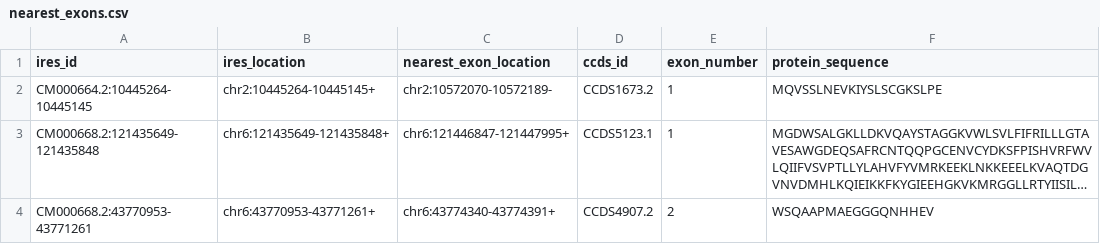
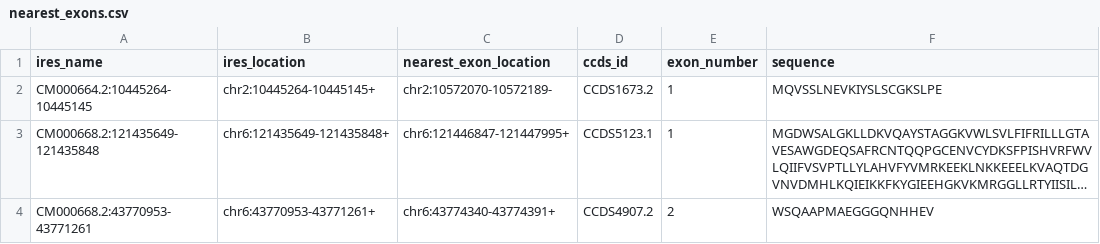
Before and after one commit to NadiaPrasetyo/IRES_scan, a CSV file: data/human_IRES/nearest_exons.csv, drawn as a sheet; only a part is shown; long unchanged cells end in ….

Commit message:
changing mmseqs search to use protein level search

```diff
--- a/data/human_IRES/nearest_exons.csv
+++ b/data/human_IRES/nearest_exons.csv
@@ -1,2 +1,2 @@
-ires_id,ires_location,nearest_exon_location,ccds_id,exon_number,protein_sequence
+ires_name,ires_location,nearest_exon_location,ccds_id,exon_number,sequence
 CM000664.2:10445264-10445145,chr2:10445264-10445145+,chr2:10572070-10572189-,CCDS1673.2,1,MQVSSLNEVKIYSLSCGKSLPE
```
Also changed, not shown: 4 other files.
